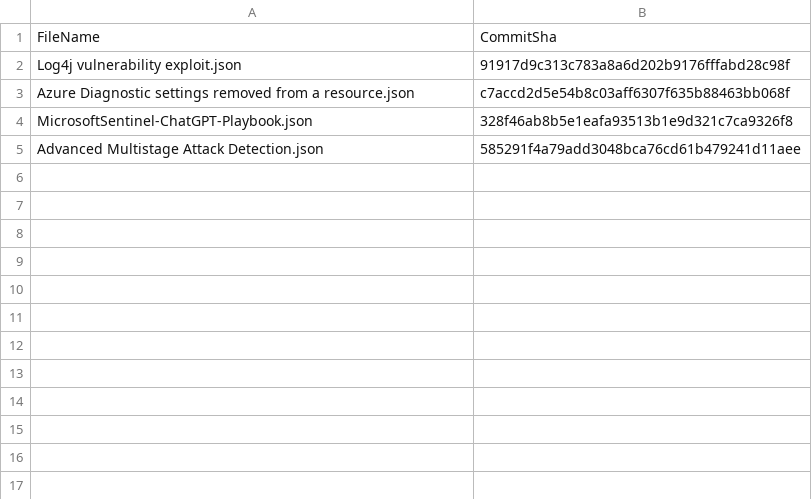
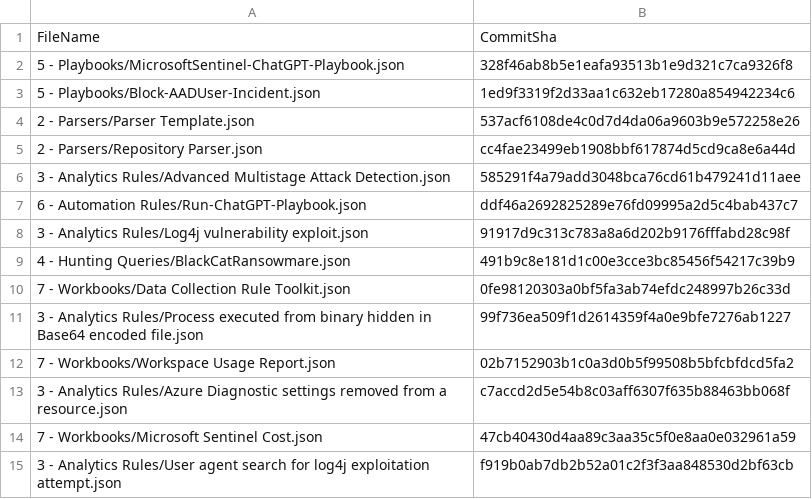
Before and after one commit to cipher-secure/azure-sentinel, a CSV file: .sentinel/tracking_table_875b4461-d148-4978-96f5-b64db0d2abe8.csv, drawn as a sheet.

Commit message:
Modified tracking table

```diff
--- a/.sentinel/tracking_table_875b4461-d148-4978-96f5-b64db0d2abe8.csv
+++ b/.sentinel/tracking_table_875b4461-d148-4978-96f5-b64db0d2abe8.csv
@@ -1,5 +1,15 @@
 FileName, CommitSha
-Log4j vulnerability exploit.json,91917d9c313c783a8a6d202b9176fffabd28c98f
-Azure Diagnostic settings removed from a resource.json,c7accd2d5e54b8c03aff6307f635b88463bb068f
-MicrosoftSentinel-ChatGPT-Playbook.json,328f46ab8b5e1eafa93513b1e9d321c7ca9326f8
-Advanced Multistage Attack Detection.json,585291f4a79add3048bca76cd61b479241d11aee
+5 - Playbooks/MicrosoftSentinel-ChatGPT-Playbook.json,328f46ab8b5e1eafa93513b1e9d321c7ca9326f8
+5 - Playbooks/Block-AADUser-Incident.json,1ed9f3319f2d33aa1c632eb17280a854942234c6
+2 - Parsers/Parser Template.json,537acf6108de4c0d7d4da06a9603b9e572258e26
+2 - Parsers/Repository Parser.json,cc4fae23499eb1908bbf617874d5cd9ca8e6a44d
+3 - Analytics Rules/Advanced Multistage Attack Detection.json,585291f4a79add3048bca76cd61b479241d11aee
+6 - Automation Rules/Run-ChatGPT-Playbook.json,ddf46a2692825289e76fd09995a2d5c4bab437c7
+3 - Analytics Rules/Log4j vulnerability exploit.json,91917d9c313c783a8a6d202b9176fffabd28c98f
+4 - Hunting Queries/BlackCatRansowmare.json,491b9c8e181d1c00e3cce3bc85456f54217c39b9
+7 - Workbooks/Data Collection Rule Toolkit.json,0fe98120303a0bf5fa3ab74efdc248997b26c33d
+3 - Analytics Rules/Process executed from binary hidden in Base64 encoded file.json,99f736ea509f1d2614359f4a0e9bfe7276ab1227
+7 - Workbooks/Workspace Usage Report.json,02b7152903b1c0a3d0b5f99508b5bfcbfdcd5fa2
+3 - Analytics Rules/Azure Diagnostic settings removed from a resource.json,c7accd2d5e54b8c03aff6307f635b88463bb068f
+7 - Workbooks/Microsoft Sentinel Cost.json,47cb40430d4aa89c3aa35c5f0e8aa0e032961a59
+3 - Analytics Rules/User agent search for log4j exploitation attempt.json,f919b0ab7db2b52a01c2f3f3aa848530d2bf63cb
```
